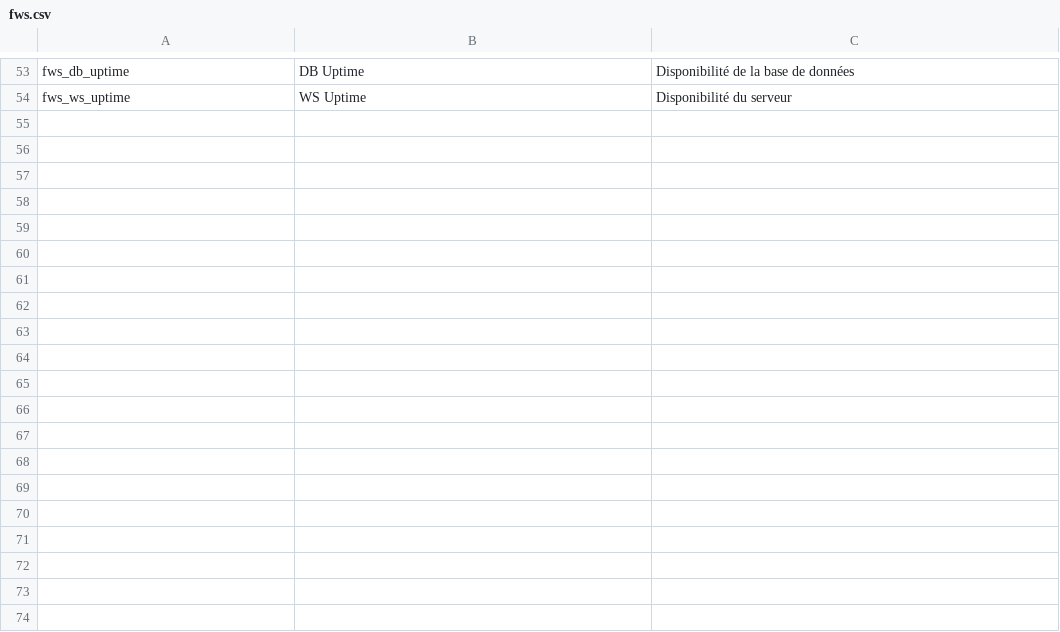
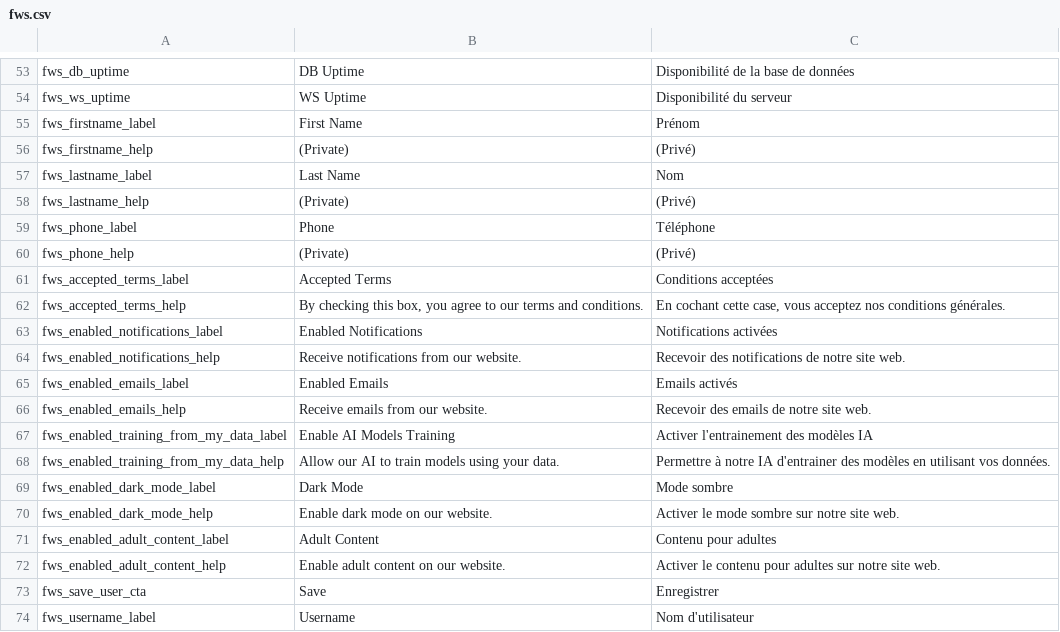
Before and after one commit to fy-to/FWJS, a CSV file: packages/playground/etc/i18n/fws.csv, drawn as a sheet; only a part is shown, gaps mark what is left out; the diff covers the shown part only; the diff names each change by its address in the sheet, - before the commit and + after, or states it on an @@ line.

```diff
--- a/packages/playground/etc/i18n/fws.csv
+++ b/packages/playground/etc/i18n/fws.csv
+row 55: fws_firstname_label | First Name | Prénom
+row 56: fws_firstname_help | (Private) | (Privé)
+row 57: fws_lastname_label | Last Name | Nom
+row 58: fws_lastname_help | (Private) | (Privé)
+row 59: fws_phone_label | Phone | Téléphone
+row 60: fws_phone_help | (Private) | (Privé)
+row 61: fws_accepted_terms_label | Accepted Terms | Conditions acceptées
+row 62: fws_accepted_terms_help | By checking this box, you agree to our terms and conditions. | En cochant cette case, vous acceptez nos conditions générales.
+row 63: fws_enabled_notifications_label | Enabled Notifications | Notifications activées
+row 64: fws_enabled_notifications_help | Receive notifications from our website. | Recevoir des notifications de notre site web.
+row 65: fws_enabled_emails_label | Enabled Emails | Emails activés
+row 66: fws_enabled_emails_help | Receive emails from our website. | Recevoir des emails de notre site web.
+row 67: fws_enabled_training_from_my_data_label | Enable AI Models Training | Activer l'entrainement des modèles IA
+row 68: fws_enabled_training_from_my_data_help | Allow our AI to train models using your data. | Permettre à notre IA d'entrainer des modèles en utilisant vos données.
+row 69: fws_enabled_dark_mode_label | Dark Mode | Mode sombre
+row 70: fws_enabled_dark_mode_help | Enable dark mode on our website. | Activer le mode sombre sur notre site web.
+row 71: fws_enabled_adult_content_label | Adult Content | Contenu pour adultes
+row 72: fws_enabled_adult_content_help | Enable adult content on our website. | Activer le contenu pour adultes sur notre site web.
+row 73: fws_save_user_cta | Save | Enregistrer
+row 74: fws_username_label | Username | Nom d'utilisateur
```
Also changed, not shown: 13 added rows elsewhere in this file, 42 other files.
